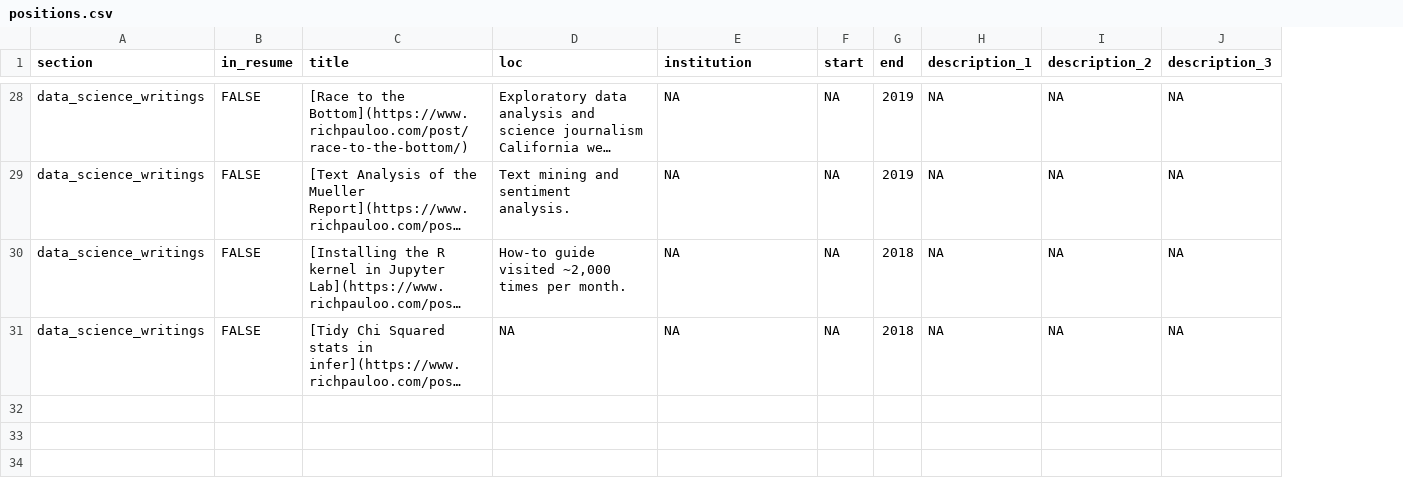
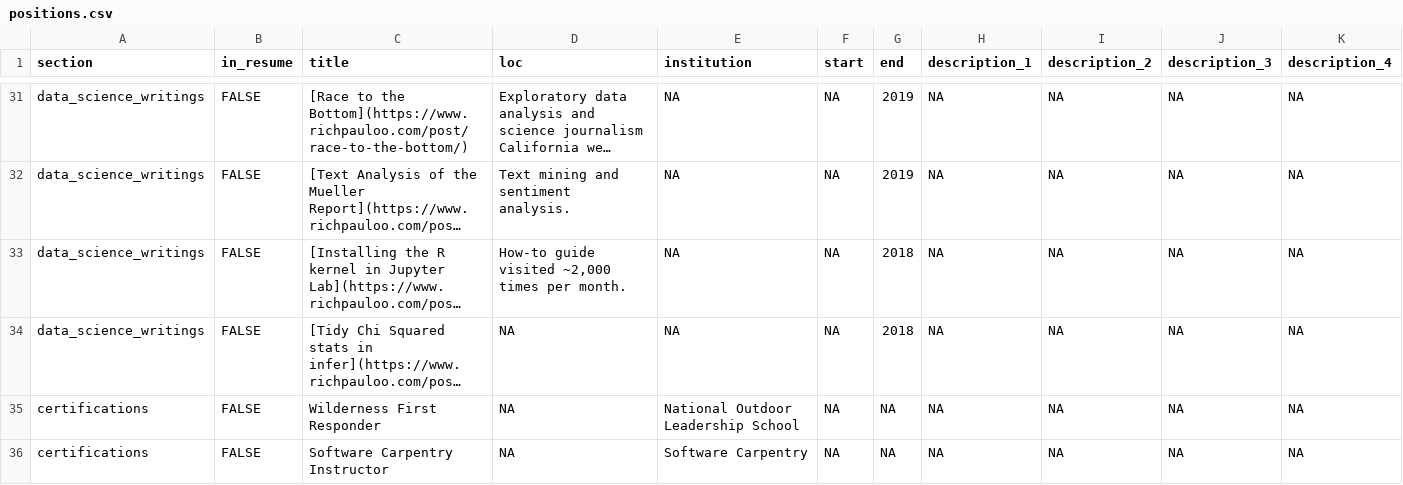
Before and after one commit to ggearheart/cv_ggearheart, a CSV file: positions.csv, drawn as a sheet; only a part is shown, gaps mark what is left out; long unchanged cells end in …; the diff covers the shown part only; the diff names each change by its address in the sheet, - before the commit and + after, or states it on an @@ line.

```diff
--- a/positions.csv
+++ b/positions.csv
+column K (description_4), rows 31-34: all NA
+row 35: certifications | FALSE | Wilderness First Responder | NA | National Outdoor Leadership School | NA | NA | NA | NA | NA | NA
+row 36: certifications | FALSE | Software Carpentry Instructor | NA | Software Carpentry | NA | NA | NA | NA | NA | NA
```
Also changed, not shown: 3 added rows and 30 edited cells elsewhere in this file, 3 other files.
